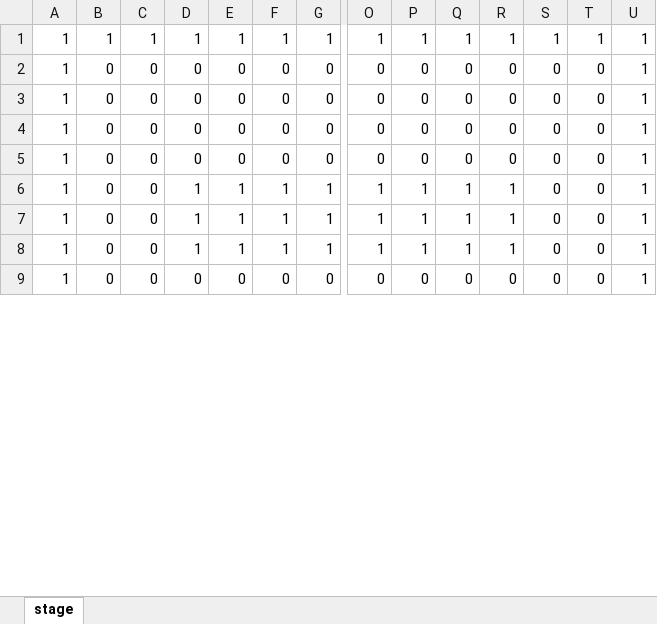
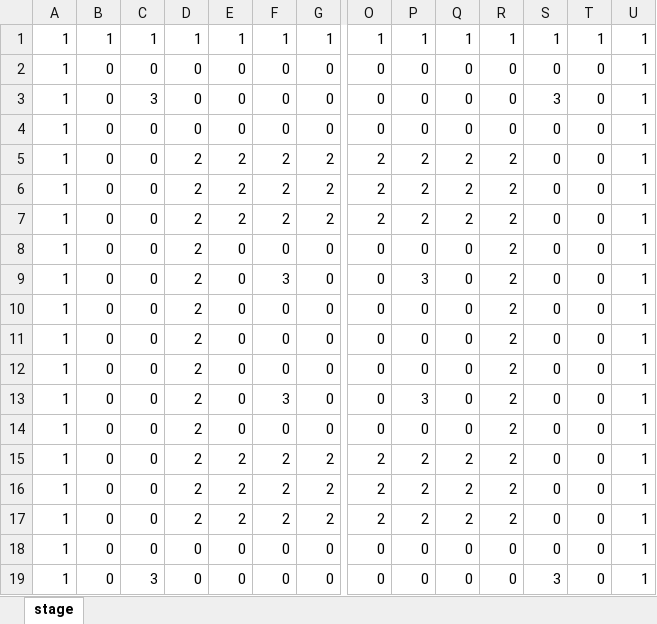
Before and after one commit to 32159SK/3d_Shooting, an Excel workbook: サンプルプロジェクトシューティング/game/data/csv/stage_2.xlsx, sheet stage, drawn as a sheet; only a part is shown, gaps mark what is left out; values as stored, in another font and other column widths than the file's, no borders; conditional formats not drawn; removed rows and columns are numbered as before the commit, all else as after; rows hold the shown columns only; the diff covers the shown part only; the diff names each change by its address in the sheet, - before the commit and + after, or states it on an @@ line.

```diff
--- a/サンプルプロジェクトシューティング/game/data/csv/stage_2.xlsx (sheet stage)
+++ b/サンプルプロジェクトシューティング/game/data/csv/stage_2.xlsx (sheet stage)
+row 3: 1 | 0 | 3 | 0 | 0 | 0 | 0 | 0 | 0 | 0 | 0 | 3 | 0 | 1
+row 5: 1 | 0 | 0 | 2 | 2 | 2 | 2 | 2 | 2 | 2 | 2 | 0 | 0 | 1
+row 6: 1 | 0 | 0 | 2 | 2 | 2 | 2 | 2 | 2 | 2 | 2 | 0 | 0 | 1
+row 7: 1 | 0 | 0 | 2 | 2 | 2 | 2 | 2 | 2 | 2 | 2 | 0 | 0 | 1
+row 8: 1 | 0 | 0 | 2 | 0 | 0 | 0 | 0 | 0 | 0 | 2 | 0 | 0 | 1
+row 9: 1 | 0 | 0 | 2 | 0 | 3 | 0 | 0 | 3 | 0 | 2 | 0 | 0 | 1
+row 10: 1 | 0 | 0 | 2 | 0 | 0 | 0 | 0 | 0 | 0 | 2 | 0 | 0 | 1
+row 11: 1 | 0 | 0 | 2 | 0 | 0 | 0 | 0 | 0 | 0 | 2 | 0 | 0 | 1
+row 12: 1 | 0 | 0 | 2 | 0 | 0 | 0 | 0 | 0 | 0 | 2 | 0 | 0 | 1
+row 13: 1 | 0 | 0 | 2 | 0 | 3 | 0 | 0 | 3 | 0 | 2 | 0 | 0 | 1
+row 14: 1 | 0 | 0 | 2 | 0 | 0 | 0 | 0 | 0 | 0 | 2 | 0 | 0 | 1
+row 15: 1 | 0 | 0 | 2 | 2 | 2 | 2 | 2 | 2 | 2 | 2 | 0 | 0 | 1
+row 16: 1 | 0 | 0 | 2 | 2 | 2 | 2 | 2 | 2 | 2 | 2 | 0 | 0 | 1
+row 17: 1 | 0 | 0 | 2 | 2 | 2 | 2 | 2 | 2 | 2 | 2 | 0 | 0 | 1
-C19: 0
+C19: 3
-S19: 0
+S19: 3
-row 6: 1 | 0 | 0 | 1 | 1 | 1 | 1 | 1 | 1 | 1 | 1 | 0 | 0 | 1
-row 7: 1 | 0 | 0 | 1 | 1 | 1 | 1 | 1 | 1 | 1 | 1 | 0 | 0 | 1
-row 8: 1 | 0 | 0 | 1 | 1 | 1 | 1 | 1 | 1 | 1 | 1 | 0 | 0 | 1
-row 9: 1 | 0 | 0 | 0 | 0 | 0 | 0 | 0 | 0 | 0 | 0 | 0 | 0 | 1
```
Also changed, not shown: 10 removed rows elsewhere in this sheet, formulas that keep their value, 24 other files.
